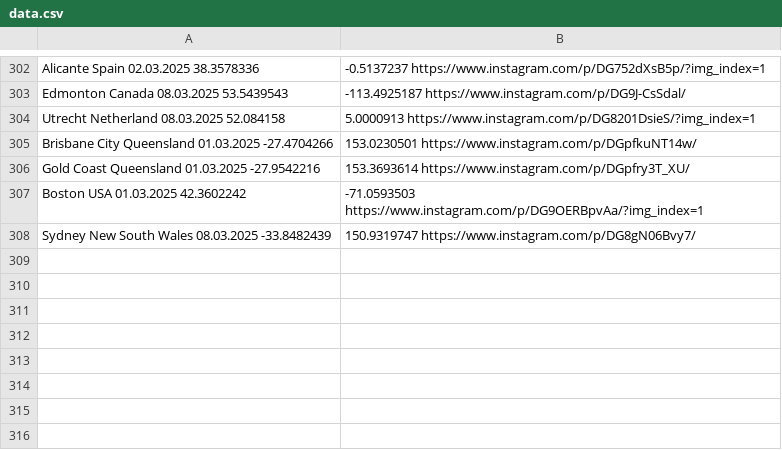
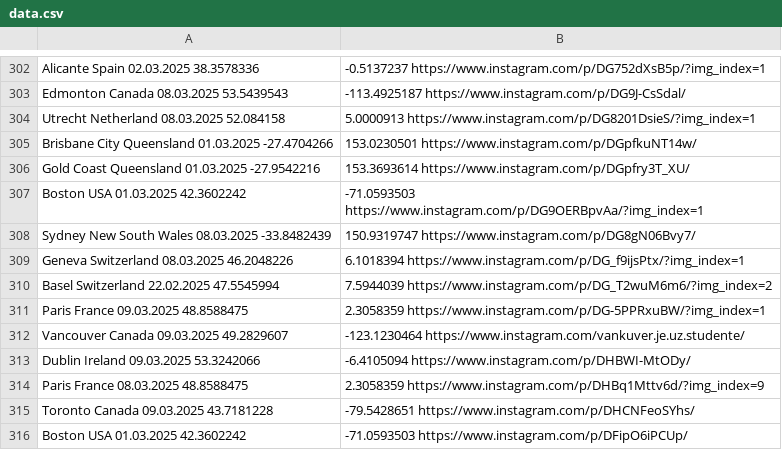
Before and after one commit to nemanjakrstic/diaspora-stands-with-students, a CSV file: src/data.csv, drawn as a sheet; only a part is shown, gaps mark what is left out; the diff names each change by its address in the sheet, - before the commit and + after, or states it on an @@ line.

Commit message:
Update locations

```diff
--- a/src/data.csv
+++ b/src/data.csv
+row 309: Geneva Switzerland 08.03.2025 46.2048226 | 6.1018394 https://www.instagram.com/p/DG_f9ijsPtx/?img_index=1
+row 310: Basel Switzerland 22.02.2025 47.5545994 | 7.5944039 https://www.instagram.com/p/DG_T2wuM6m6/?img_index=2
+row 311: Paris France 09.03.2025 48.8588475 | 2.3058359 https://www.instagram.com/p/DG-5PPRxuBW/?img_index=1
+row 312: Vancouver Canada 09.03.2025 49.2829607 | -123.1230464 https://www.instagram.com/vankuver.je.uz.studente/
+row 313: Dublin Ireland 09.03.2025 53.3242066 | -6.4105094 https://www.instagram.com/p/DHBWI-MtODy/
+row 314: Paris France 08.03.2025 48.8588475 | 2.3058359 https://www.instagram.com/p/DHBq1Mttv6d/?img_index=9
+row 315: Toronto Canada 09.03.2025 43.7181228 | -79.5428651 https://www.instagram.com/p/DHCNFeoSYhs/
+row 316: Boston USA 01.03.2025 42.3602242 | -71.0593503 https://www.instagram.com/p/DFipO6iPCUp/
```
